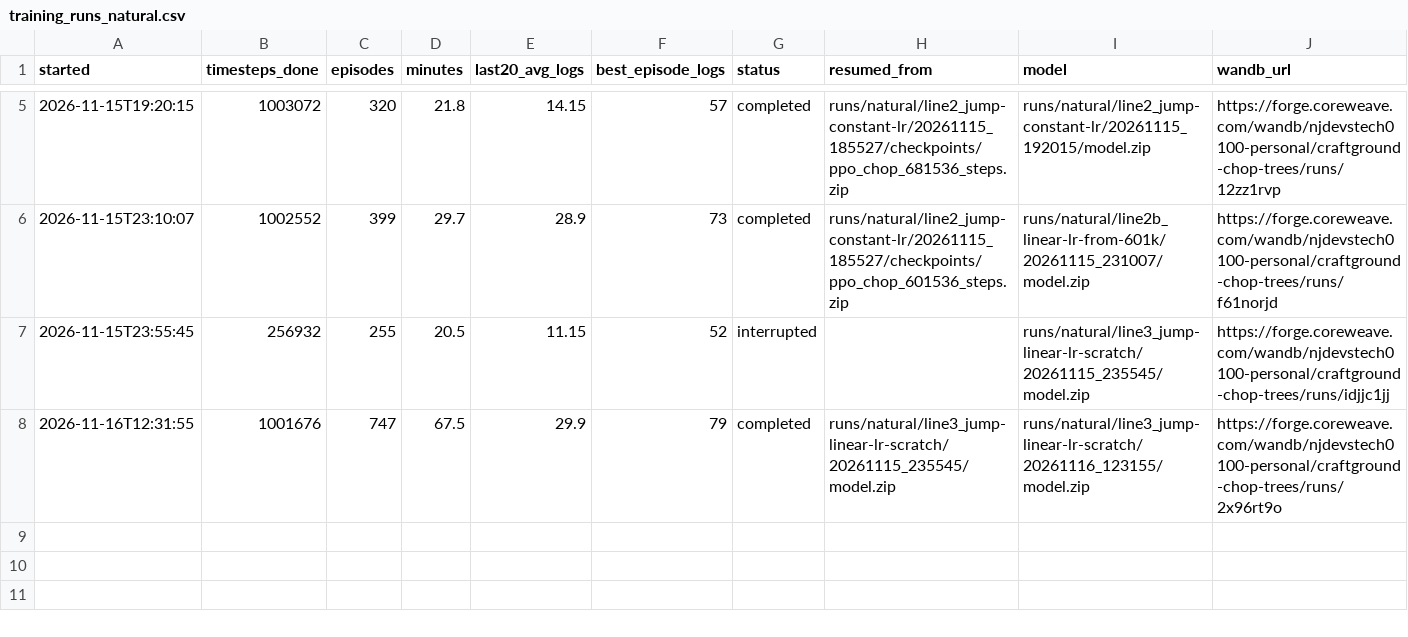
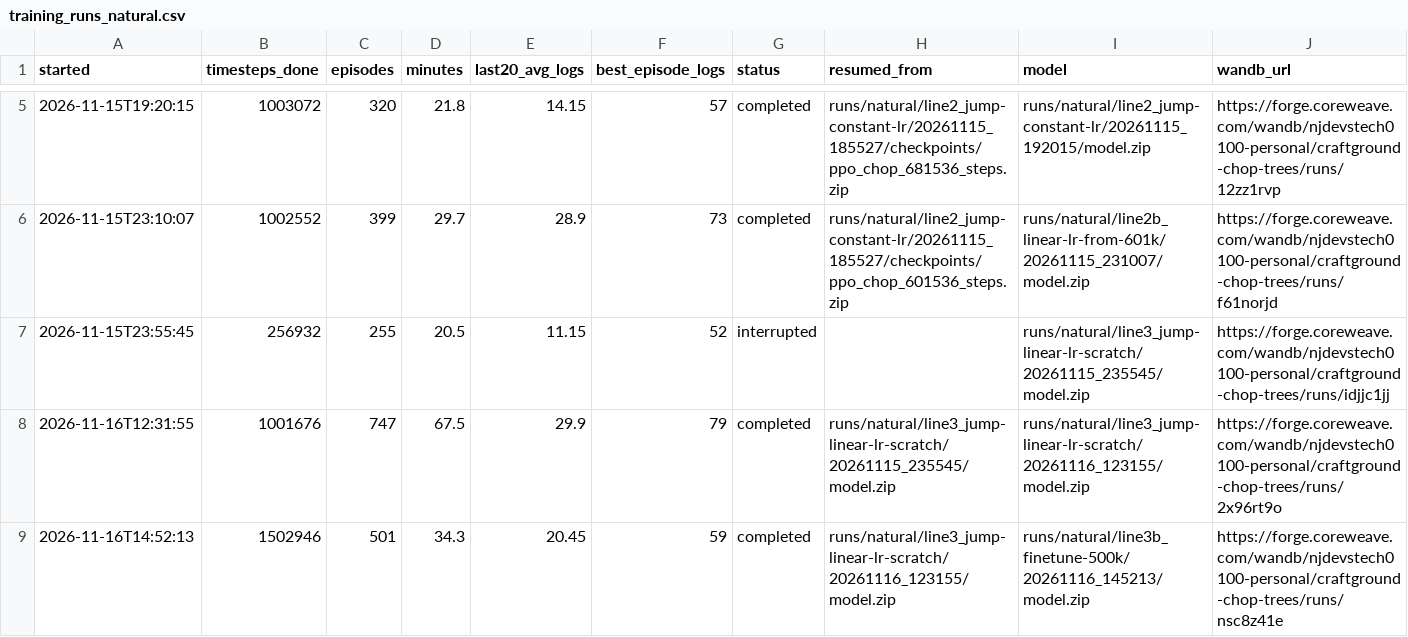
Before and after one commit to njd4dude/CraftGround, a CSV file: results/training_runs_natural.csv, drawn as a sheet; only a part is shown, gaps mark what is left out; the diff names each change by its address in the sheet, - before the commit and + after, or states it on an @@ line.

```diff
--- a/results/training_runs_natural.csv
+++ b/results/training_runs_natural.csv
+row 9: 2026-11-16T14:52:13 | 1502946 | 501 | 34.3 | 20.45 | 59 | completed | runs/natural/line3_jump-linear-lr-scratch/20261116_123155/model.zip | runs/natural/line3b_finetune-500k/20261116_145213/model.zip | https://forge.coreweave.com/wandb/njdevstech0100-personal/craftground-chop-trees/runs/nsc8z41e
```
Also changed, not shown: results/eval_results_natural.csv, 3 other files.
